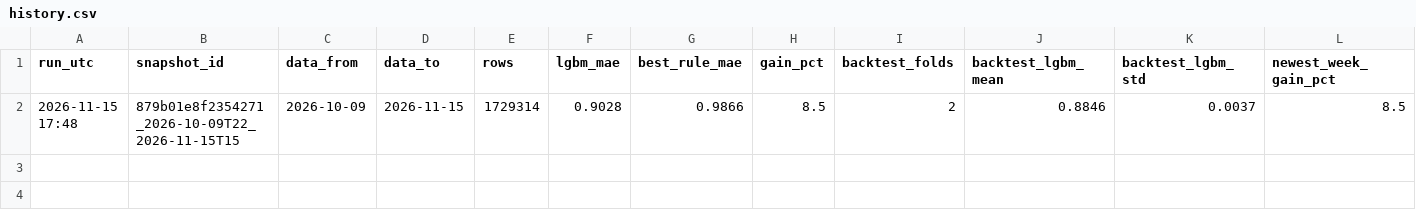
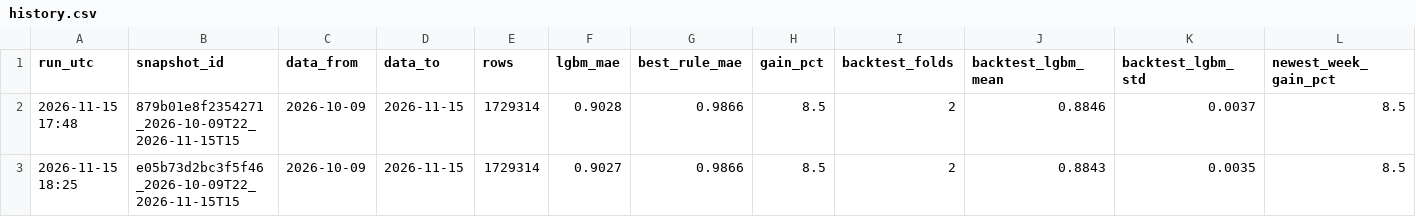
Before and after one commit to Huntsama/brussels-transit-ml, a CSV file: outputs/transit_delay/history.csv, drawn as a sheet.

```diff
--- a/outputs/transit_delay/history.csv
+++ b/outputs/transit_delay/history.csv
@@ -2 +2,2 @@ run_utc,snapshot_id,data_from,data_to,rows,lgbm_mae,best_rule_mae,gain_pct,backt
 2026-11-15 17:48,879b01e8f2354271_2026-10-09T22_2026-11-15T15,2026-10-09,2026-11-15,1729314,0.9028,0.9866,8.5,2,0.8846,0.0037,8.5
+2026-11-15 18:25,e05b73d2bc3f5f46_2026-10-09T22_2026-11-15T15,2026-10-09,2026-11-15,1729314,0.9027,0.9866,8.5,2,0.8843,0.0035,8.5
```
Also changed, not shown: outputs/transit_delay/backtest.csv, 7 other files.
